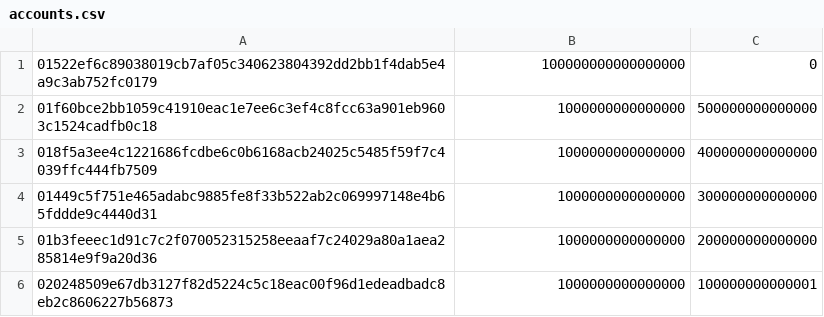
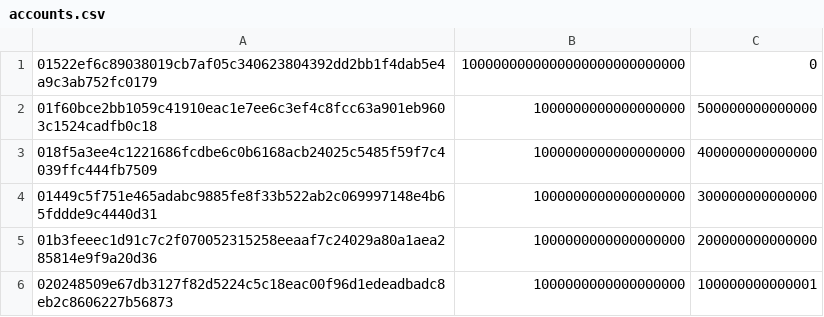
Before and after one commit to casper-network/casper-node, a CSV file: resources/local/accounts.csv, drawn as a sheet.

Commit message:
NDRS-531: Sync local accounts with prod.

```diff
--- a/resources/local/accounts.csv
+++ b/resources/local/accounts.csv
@@ -1,6 +1,6 @@
-01522ef6c89038019cb7af05c340623804392dd2bb1f4dab5e4a9c3ab752fc0179,100000000000000000,0
-01f60bce2bb1059c41910eac1e7ee6c3ef4c8fcc63a901eb9603c1524cadfb0c18,1000000000000000,500000000000000
-018f5a3ee4c1221686fcdbe6c0b6168acb24025c5485f59f7c4039ffc444fb7509,1000000000000000,400000000000000
-01449c5f751e465adabc9885fe8f33b522ab2c069997148e4b65fddde9c4440d31,1000000000000000,300000000000000
-01b3feeec1d91c7c2f070052315258eeaaf7c24029a80a1aea285814e9f9a20d36,1000000000000000,200000000000000
-020248509e67db3127f82d5224c5c18eac00f96d1edeadbadc8eb2c8606227b56873,1000000000000000,100000000000001
+01522ef6c89038019cb7af05c340623804392dd2bb1f4dab5e4a9c3ab752fc0179,1000000000000000000000000000,0
+01f60bce2bb1059c41910eac1e7ee6c3ef4c8fcc63a901eb9603c1524cadfb0c18,1000000000000000000,500000000000000
+018f5a3ee4c1221686fcdbe6c0b6168acb24025c5485f59f7c4039ffc444fb7509,1000000000000000000,400000000000000
+01449c5f751e465adabc9885fe8f33b522ab2c069997148e4b65fddde9c4440d31,1000000000000000000,300000000000000
+01b3feeec1d91c7c2f070052315258eeaaf7c24029a80a1aea285814e9f9a20d36,1000000000000000000,200000000000000
+020248509e67db3127f82d5224c5c18eac00f96d1edeadbadc8eb2c8606227b56873,1000000000000000000,100000000000001
```
